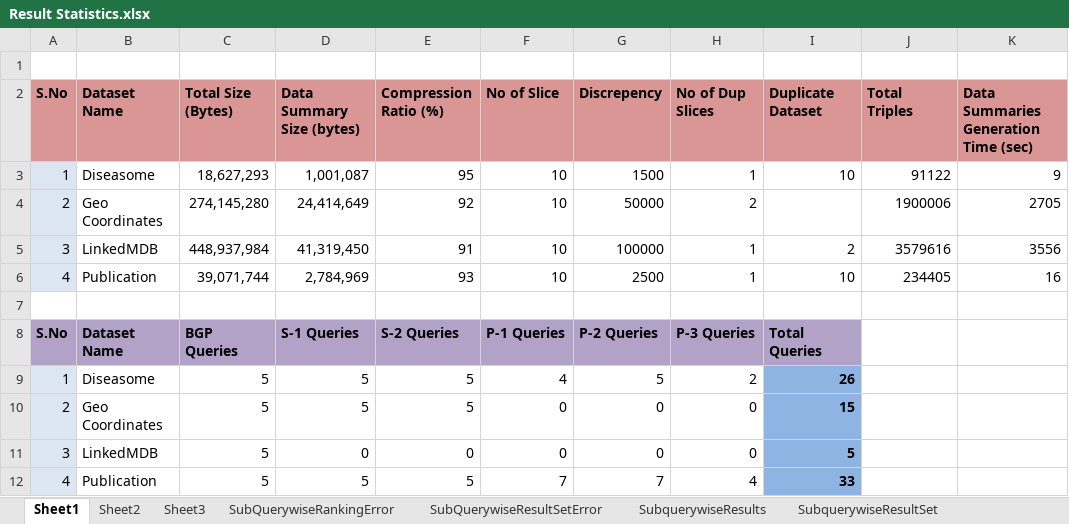
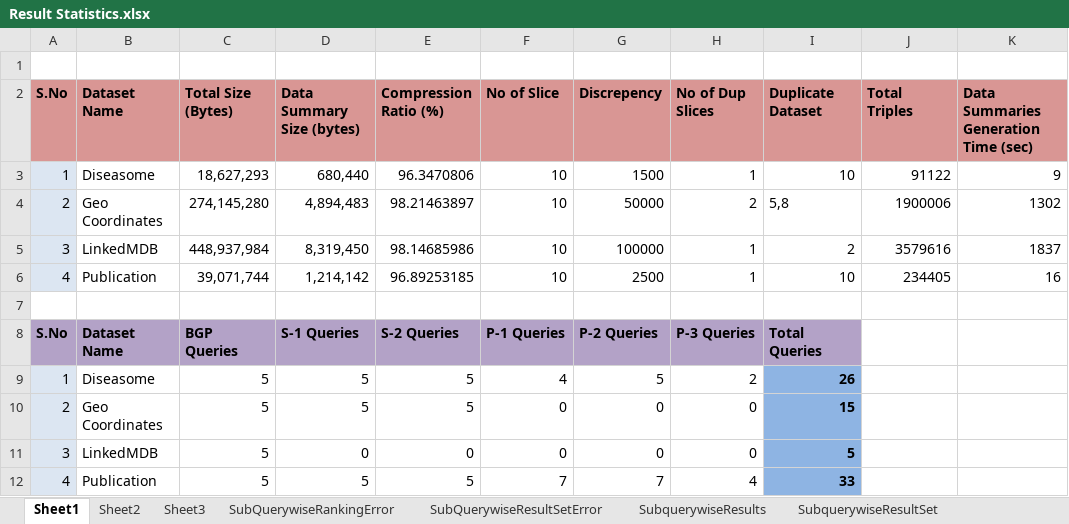
Before and after one commit to ngonga/www2013federatedqueries, an Excel workbook: Result Statistics.xlsx, sheet Sheet1, drawn as a sheet; only a part is shown; values as stored, in another font and other column widths than the file's, no borders; the diff names each change by its address in the sheet, - before the commit and + after, or states it on an @@ line.

```diff
--- a/Result Statistics.xlsx (sheet Sheet1)
+++ b/Result Statistics.xlsx (sheet Sheet1)
-D3 (Data Summary Size (bytes)): 1,001,087
+D3 (Data Summary Size (bytes)): 680,440
-E3 (Compression Ratio (%)): 95
+E3 (Compression Ratio (%)): 96.3470806
-D4 (Data Summary Size (bytes)): 24,414,649
+D4 (Data Summary Size (bytes)): 4,894,483
-E4 (Compression Ratio (%)): 92
+E4 (Compression Ratio (%)): 98.21463897
-I4 (Duplicate Dataset): (empty)
+I4 (Duplicate Dataset): 5,8
-K4: 2705
+K4: 1302
-D5 (Data Summary Size (bytes)): 41,319,450
+D5 (Data Summary Size (bytes)): 8,319,450
-E5 (Compression Ratio (%)): 91
+E5 (Compression Ratio (%)): 98.14685986
-K5: 3556
+K5: 1837
-D6 (Data Summary Size (bytes)): 2,784,969
+D6 (Data Summary Size (bytes)): 1,214,142
-E6 (Compression Ratio (%)): 93
+E6 (Compression Ratio (%)): 96.89253185
```
Also changed, not shown: sheet Sheet3, charts or pictures.
